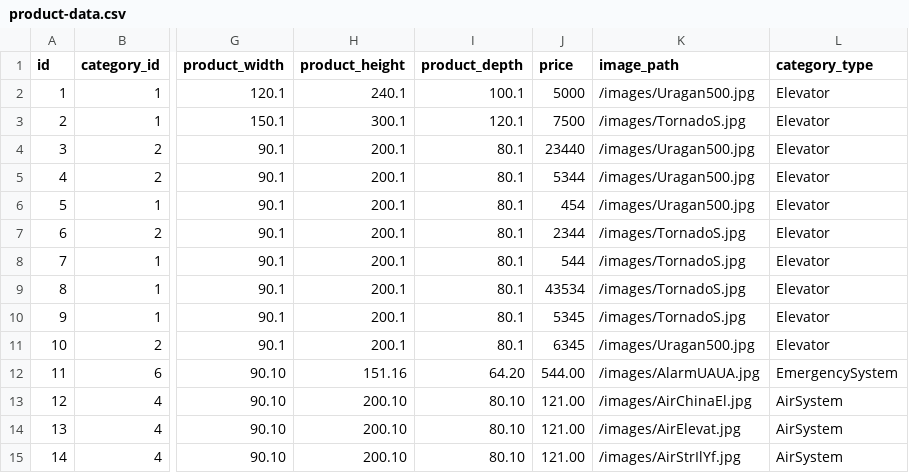
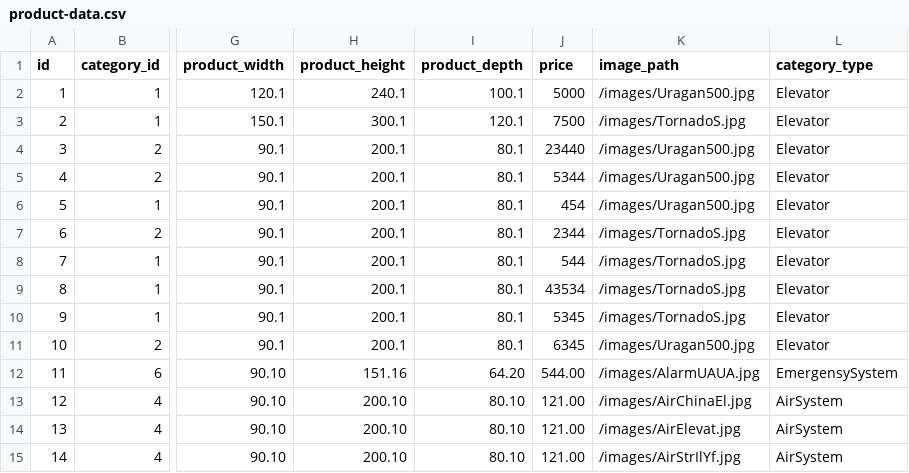
Before and after one commit to mastermih/CardaucMihail_Stefanini, a CSV file: src/main/resources/db/data/mysql/product-data.csv, drawn as a sheet; only a part is shown, gaps mark what is left out; the diff names each change by its address in the sheet, - before the commit and + after, or states it on an @@ line.

```diff
--- a/src/main/resources/db/data/mysql/product-data.csv
+++ b/src/main/resources/db/data/mysql/product-data.csv
-L12 (category_type): EmergencySystem
+L12 (category_type): EmergensySystem
```
Also changed, not shown: 11 other files.
